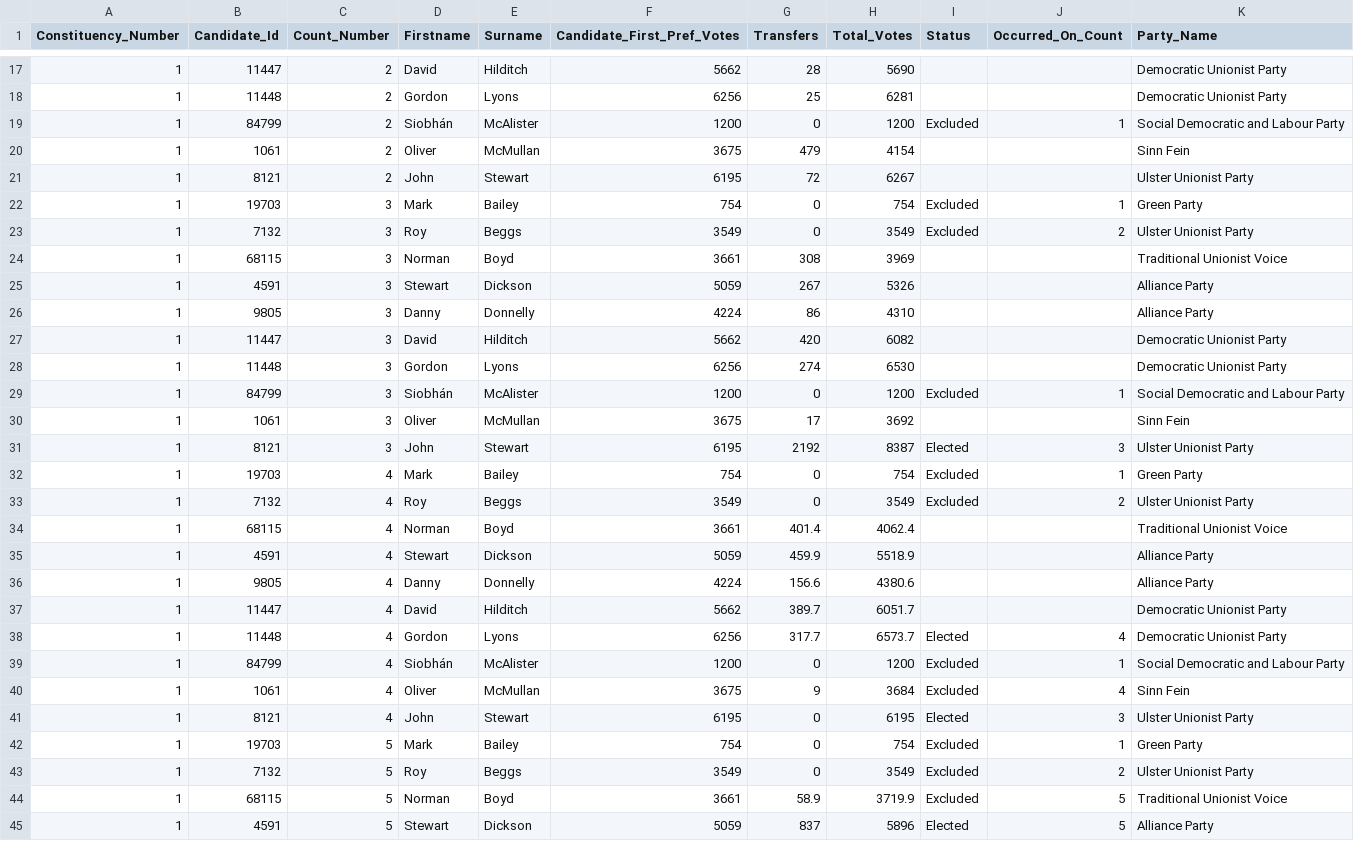
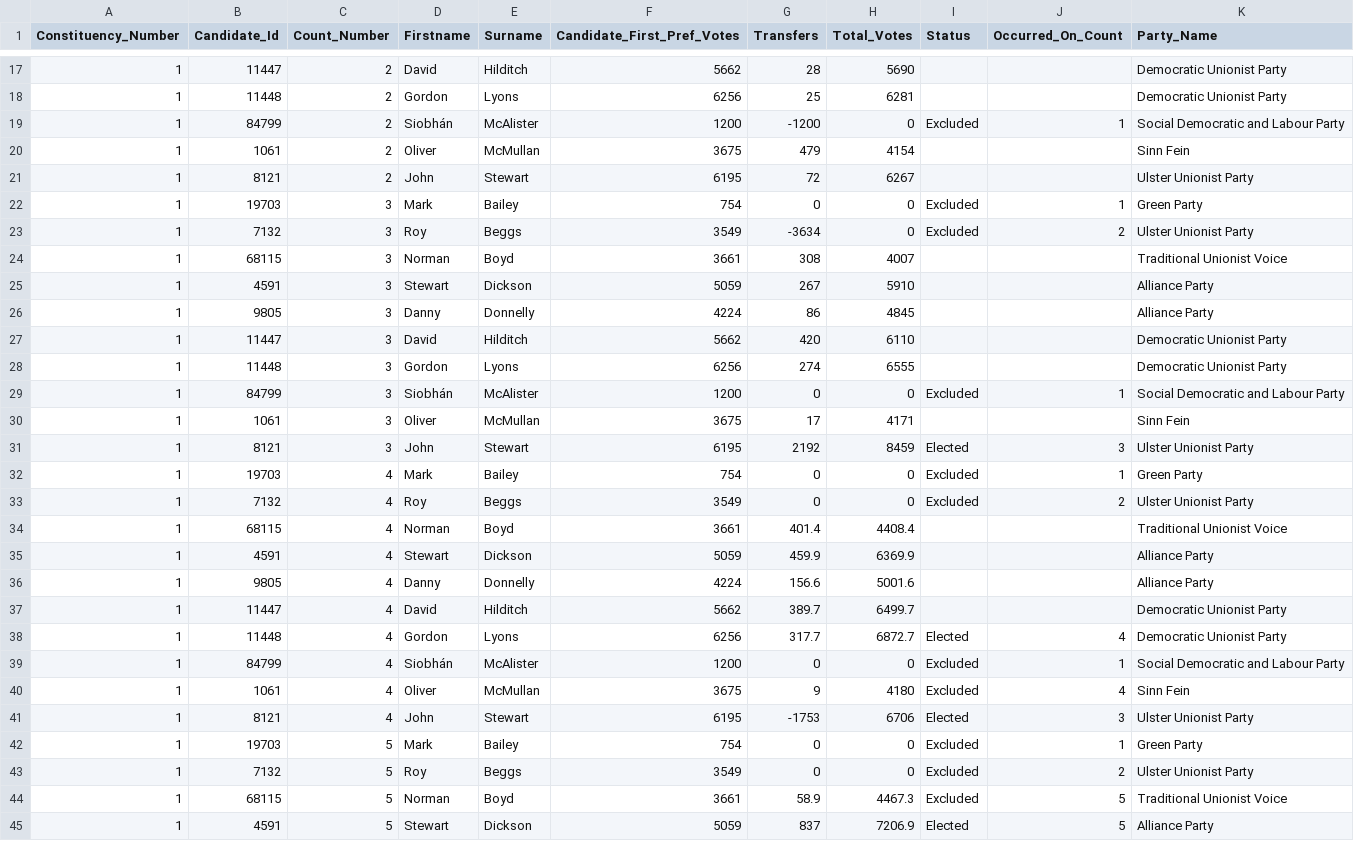
Before and after one commit to CallumOrmerod/electionsni, a CSV file: 2022/constituency/east-antrim/Count.csv, drawn as a sheet; only a part is shown, gaps mark what is left out; the diff covers the shown part only.

Commit message:
east antrim updated

```diff
--- a/2022/constituency/east-antrim/Count.csv
+++ b/2022/constituency/east-antrim/Count.csv
@@ -18,28 +18,28 @@ Constituency_Number,Candidate_Id,Count_Number,Firstname,Surname,Candidate_First_
 1,11448,2,Gordon,Lyons,6256,25,6281,,,Democratic Unionist Party
-1,84799,2,Siobhán,McAlister,1200,0,1200,Excluded,1,Social Democratic and Labour Party
+1,84799,2,Siobhán,McAlister,1200,-1200,0,Excluded,1,Social Democratic and Labour Party
 1,1061,2,Oliver,McMullan,3675,479,4154,,,Sinn Fein
 1,8121,2,John,Stewart,6195,72,6267,,,Ulster Unionist Party
-1,19703,3,Mark,Bailey,754,0,754,Excluded,1,Green Party
-1,7132,3,Roy,Beggs,3549,0,3549,Excluded,2,Ulster Unionist Party
-1,68115,3,Norman,Boyd,3661,308,3969,,,Traditional Unionist Voice
-1,4591,3,Stewart,Dickson,5059,267,5326,,,Alliance Party
-1,9805,3,Danny,Donnelly,4224,86,4310,,,Alliance Party
-1,11447,3,David,Hilditch,5662,420,6082,,,Democratic Unionist Party
-1,11448,3,Gordon,Lyons,6256,274,6530,,,Democratic Unionist Party
-1,84799,3,Siobhán,McAlister,1200,0,1200,Excluded,1,Social Democratic and Labour Party
-1,1061,3,Oliver,McMullan,3675,17,3692,,,Sinn Fein
-1,8121,3,John,Stewart,6195,2192,8387,Elected,3,Ulster Unionist Party
-1,19703,4,Mark,Bailey,754,0,754,Excluded,1,Green Party
-1,7132,4,Roy,Beggs,3549,0,3549,Excluded,2,Ulster Unionist Party
-1,68115,4,Norman,Boyd,3661,401.4,4062.4,,,Traditional Unionist Voice
-1,4591,4,Stewart,Dickson,5059,459.9,5518.9,,,Alliance Party
-1,9805,4,Danny,Donnelly,4224,156.6,4380.6,,,Alliance Party
-1,11447,4,David,Hilditch,5662,389.7,6051.7,,,Democratic Unionist Party
-1,11448,4,Gordon,Lyons,6256,317.7,6573.7,Elected,4,Democratic Unionist Party
-1,84799,4,Siobhán,McAlister,1200,0,1200,Excluded,1,Social Democratic and Labour Party
-1,1061,4,Oliver,McMullan,3675,9,3684,Excluded,4,Sinn Fein
-1,8121,4,John,Stewart,6195,0,6195,Elected,3,Ulster Unionist Party
-1,19703,5,Mark,Bailey,754,0,754,Excluded,1,Green Party
-1,7132,5,Roy,Beggs,3549,0,3549,Excluded,2,Ulster Unionist Party
-1,68115,5,Norman,Boyd,3661,58.9,3719.9,Excluded,5,Traditional Unionist Voice
-1,4591,5,Stewart,Dickson,5059,837,5896,Elected,5,Alliance Party
+1,19703,3,Mark,Bailey,754,0,0,Excluded,1,Green Party
+1,7132,3,Roy,Beggs,3549,-3634,0,Excluded,2,Ulster Unionist Party
+1,68115,3,Norman,Boyd,3661,308,4007,,,Traditional Unionist Voice
+1,4591,3,Stewart,Dickson,5059,267,5910,,,Alliance Party
+1,9805,3,Danny,Donnelly,4224,86,4845,,,Alliance Party
+1,11447,3,David,Hilditch,5662,420,6110,,,Democratic Unionist Party
+1,11448,3,Gordon,Lyons,6256,274,6555,,,Democratic Unionist Party
+1,84799,3,Siobhán,McAlister,1200,0,0,Excluded,1,Social Democratic and Labour Party
+1,1061,3,Oliver,McMullan,3675,17,4171,,,Sinn Fein
+1,8121,3,John,Stewart,6195,2192,8459,Elected,3,Ulster Unionist Party
+1,19703,4,Mark,Bailey,754,0,0,Excluded,1,Green Party
+1,7132,4,Roy,Beggs,3549,0,0,Excluded,2,Ulster Unionist Party
+1,68115,4,Norman,Boyd,3661,401.4,4408.4,,,Traditional Unionist Voice
+1,4591,4,Stewart,Dickson,5059,459.9,6369.9,,,Alliance Party
+1,9805,4,Danny,Donnelly,4224,156.6,5001.6,,,Alliance Party
+1,11447,4,David,Hilditch,5662,389.7,6499.7,,,Democratic Unionist Party
+1,11448,4,Gordon,Lyons,6256,317.7,6872.7,Elected,4,Democratic Unionist Party
+1,84799,4,Siobhán,McAlister,1200,0,0,Excluded,1,Social Democratic and Labour Party
+1,1061,4,Oliver,McMullan,3675,9,4180,Excluded,4,Sinn Fein
+1,8121,4,John,Stewart,6195,-1753,6706,Elected,3,Ulster Unionist Party
+1,19703,5,Mark,Bailey,754,0,0,Excluded,1,Green Party
+1,7132,5,Roy,Beggs,3549,0,0,Excluded,2,Ulster Unionist Party
+1,68115,5,Norman,Boyd,3661,58.9,4467.3,Excluded,5,Traditional Unionist Voice
+1,4591,5,Stewart,Dickson,5059,837,7206.9,Elected,5,Alliance Party
```
Also changed, not shown: 10 edited cells elsewhere in this file, 2 other files.
